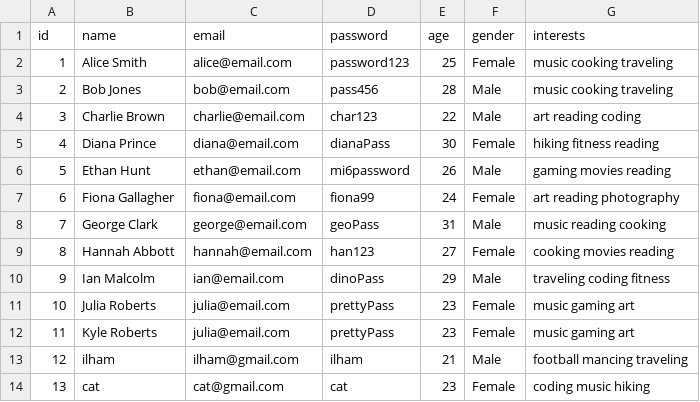
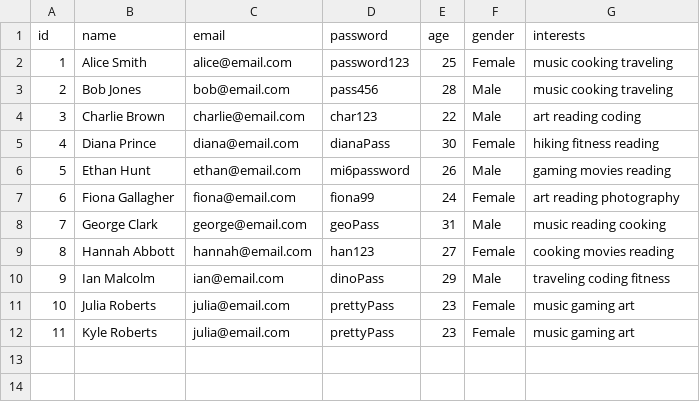
Before and after one commit to thheor/dating-app, a CSV file: data/users.csv, drawn as a sheet; the diff names each change by its address in the sheet, - before the commit and + after, or states it on an @@ line.

```diff
--- a/data/users.csv
+++ b/data/users.csv
-row 13: 12 | ilham | ilham@gmail.com | ilham | 21 | Male | football mancing traveling
-row 14: 13 | cat | cat@gmail.com | cat | 23 | Female | coding music hiking
```
Also changed, not shown: 3 other files.
